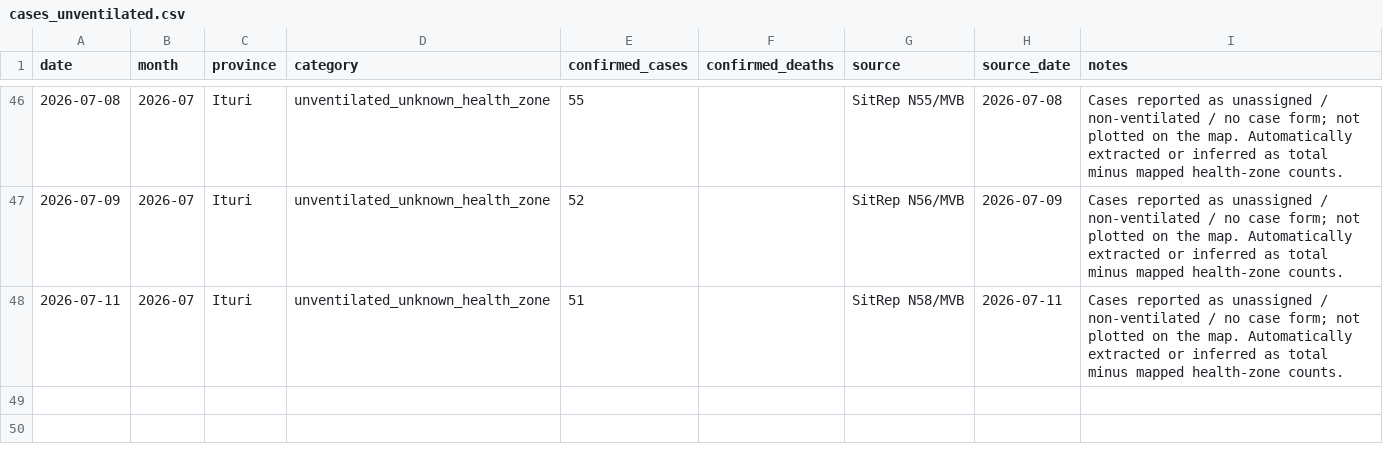
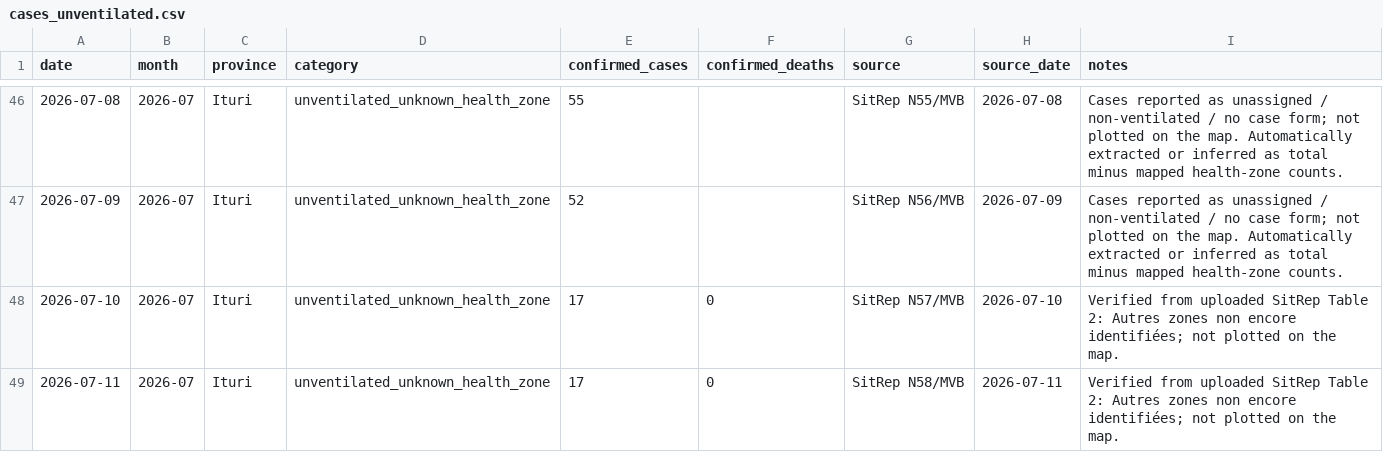
Before and after one commit to mosuzuki/drc_mobility, a CSV file: data/cases_unventilated.csv, drawn as a sheet; only a part is shown, gaps mark what is left out.

```diff
--- a/data/cases_unventilated.csv
+++ b/data/cases_unventilated.csv
@@ -47,2 +47,3 @@ date,month,province,category,confirmed_cases,confirmed_deaths,source,source_date
 2026-07-09,2026-07,Ituri,unventilated_unknown_health_zone,52,,SitRep N56/MVB,2026-07-09,Cases reported as unassigned / non-ventilated / no case form; not plotted on the map. Automatically extracted or inferred as total minus mapped health-zone counts.
-2026-07-11,2026-07,Ituri,unventilated_unknown_health_zone,51,,SitRep N58/MVB,2026-07-11,Cases reported as unassigned / non-ventilated / no case form; not plotted on the map. Automatically extracted or inferred as total minus mapped health-zone counts.
+2026-07-10,2026-07,Ituri,unventilated_unknown_health_zone,17,0,SitRep N57/MVB,2026-07-10,Verified from uploaded SitRep Table 2: Autres zones non encore identifiées; not plotted on the map.
+2026-07-11,2026-07,Ituri,unventilated_unknown_health_zone,17,0,SitRep N58/MVB,2026-07-11,Verified from uploaded SitRep Table 2: Autres zones non encore identifiées; not plotted on the map.
```
Also changed, not shown: data/contact_followup_by_province.csv, data/report_summary.csv, 20 other files.
